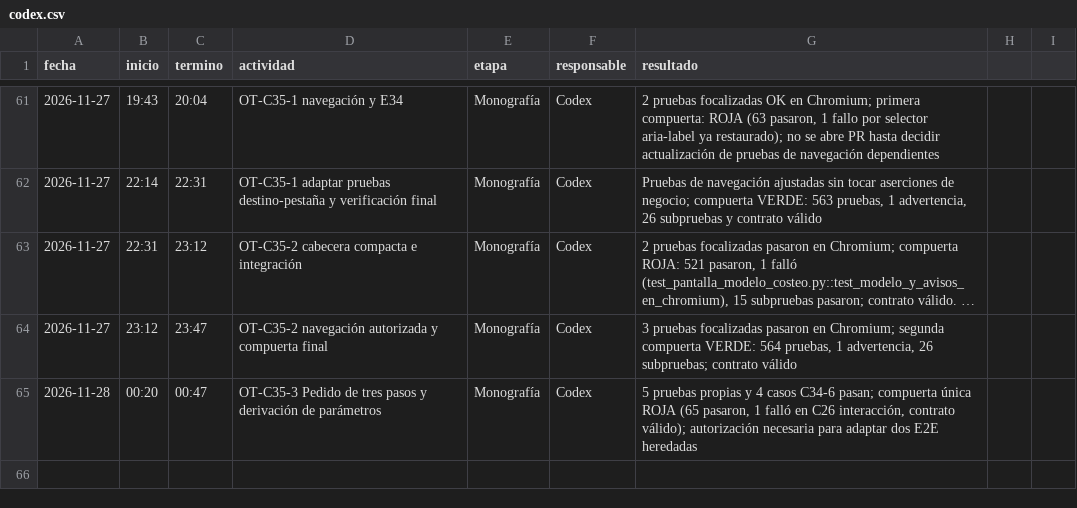
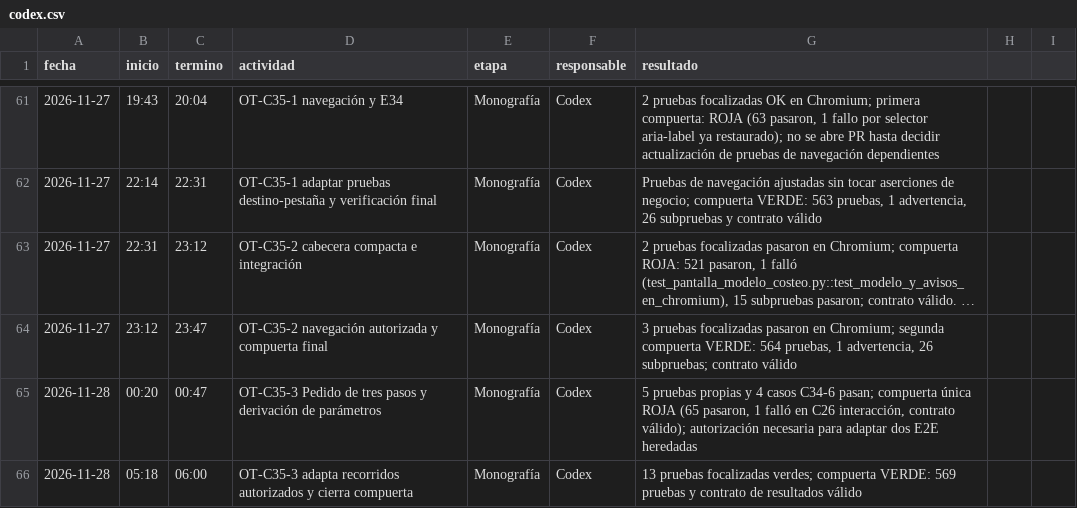
Before and after one commit to patrickpaucara-eng/sistema-costos-consolidado, a CSV file: docs/entrega/tiempos/codex.csv, drawn as a sheet; only a part is shown, gaps mark what is left out; long unchanged cells end in …; the diff names each change by its address in the sheet, - before the commit and + after, or states it on an @@ line.

```diff
--- a/docs/entrega/tiempos/codex.csv
+++ b/docs/entrega/tiempos/codex.csv
+row 66: 2026-11-28 | 05:18 | 06:00 | OT-C35-3 adapta recorridos autorizados y cierra compuerta | Monografía | Codex | 13 pruebas focalizadas verdes; compuerta VERDE: 569 pruebas y contrato de resultados válido
```
Also changed, not shown: 2 other files.
